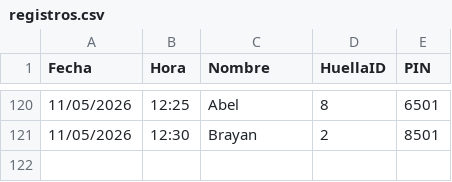
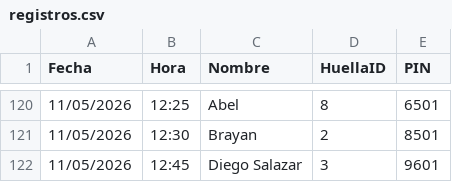
Before and after one commit to IMPLACOR/BIOMETRICO, a CSV file: registros.csv, drawn as a sheet; only a part is shown, gaps mark what is left out.

Commit message:
Actualizando registros desde ESP32

```diff
--- a/registros.csv
+++ b/registros.csv
@@ -121 +121,2 @@ Fecha,Hora,Nombre,HuellaID,PIN
 11/05/2026,12:30,Brayan,2,8501
+11/05/2026,12:45,Diego Salazar,3,9601
```
